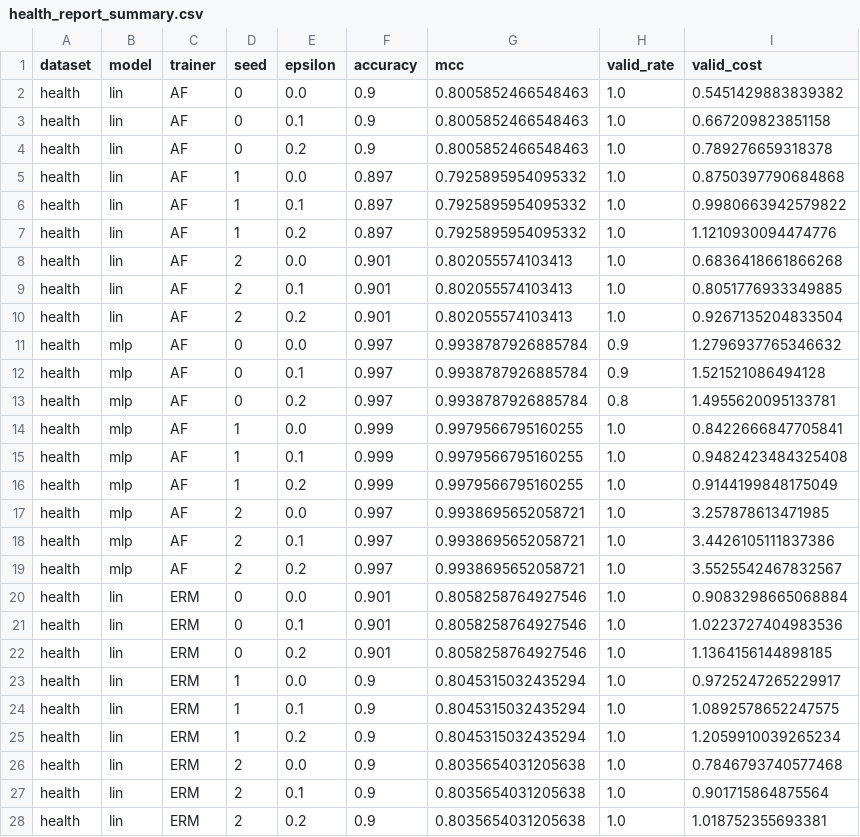
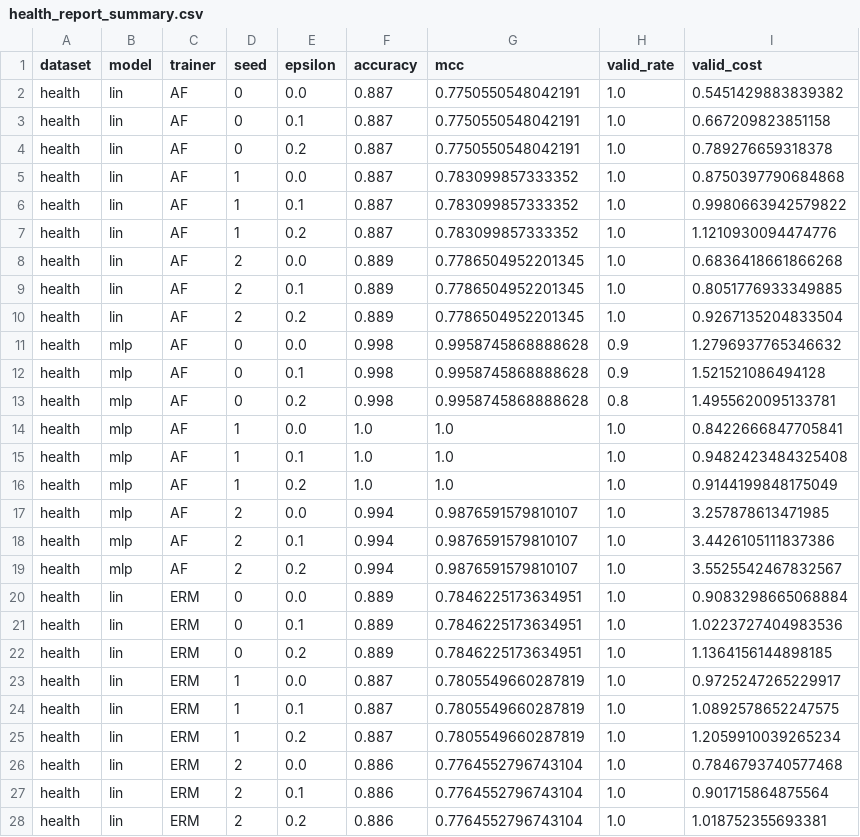
Before and after one commit to tahamajs/Trustworthy_AI_Course_Assignments, a CSV file: HomeWorks/HW3/code/Q5_codes/results/health_report_summary.csv, drawn as a sheet; only a part is shown; the diff covers the shown part only.

Commit message:
Update health report metrics and summaries; adjust fairness metrics and figures in HW4

```diff
--- a/HomeWorks/HW3/code/Q5_codes/results/health_report_summary.csv
+++ b/HomeWorks/HW3/code/Q5_codes/results/health_report_summary.csv
@@ -1,28 +1,28 @@
 dataset,model,trainer,seed,epsilon,accuracy,mcc,valid_rate,valid_cost
-health,lin,AF,0,0.0,0.9,0.8005852466548463,1.0,0.5451429883839382
-health,lin,AF,0,0.1,0.9,0.8005852466548463,1.0,0.667209823851158
-health,lin,AF,0,0.2,0.9,0.8005852466548463,1.0,0.789276659318378
-health,lin,AF,1,0.0,0.897,0.7925895954095332,1.0,0.8750397790684868
-health,lin,AF,1,0.1,0.897,0.7925895954095332,1.0,0.9980663942579822
-health,lin,AF,1,0.2,0.897,0.7925895954095332,1.0,1.1210930094474776
-health,lin,AF,2,0.0,0.901,0.802055574103413,1.0,0.6836418661866268
-health,lin,AF,2,0.1,0.901,0.802055574103413,1.0,0.8051776933349885
-health,lin,AF,2,0.2,0.901,0.802055574103413,1.0,0.9267135204833504
-health,mlp,AF,0,0.0,0.997,0.9938787926885784,0.9,1.2796937765346632
-health,mlp,AF,0,0.1,0.997,0.9938787926885784,0.9,1.521521086494128
-health,mlp,AF,0,0.2,0.997,0.9938787926885784,0.8,1.4955620095133781
-health,mlp,AF,1,0.0,0.999,0.9979566795160255,1.0,0.8422666847705841
-health,mlp,AF,1,0.1,0.999,0.9979566795160255,1.0,0.9482423484325408
-health,mlp,AF,1,0.2,0.999,0.9979566795160255,1.0,0.9144199848175049
-health,mlp,AF,2,0.0,0.997,0.9938695652058721,1.0,3.257878613471985
-health,mlp,AF,2,0.1,0.997,0.9938695652058721,1.0,3.4426105111837386
-health,mlp,AF,2,0.2,0.997,0.9938695652058721,1.0,3.5525542467832567
-health,lin,ERM,0,0.0,0.901,0.8058258764927546,1.0,0.9083298665068884
-health,lin,ERM,0,0.1,0.901,0.8058258764927546,1.0,1.0223727404983536
-health,lin,ERM,0,0.2,0.901,0.8058258764927546,1.0,1.1364156144898185
-health,lin,ERM,1,0.0,0.9,0.8045315032435294,1.0,0.9725247265229917
-health,lin,ERM,1,0.1,0.9,0.8045315032435294,1.0,1.0892578652247575
-health,lin,ERM,1,0.2,0.9,0.8045315032435294,1.0,1.2059910039265234
-health,lin,ERM,2,0.0,0.9,0.8035654031205638,1.0,0.7846793740577468
-health,lin,ERM,2,0.1,0.9,0.8035654031205638,1.0,0.901715864875564
-health,lin,ERM,2,0.2,0.9,0.8035654031205638,1.0,1.018752355693381
+health,lin,AF,0,0.0,0.887,0.7750550548042191,1.0,0.5451429883839382
+health,lin,AF,0,0.1,0.887,0.7750550548042191,1.0,0.667209823851158
+health,lin,AF,0,0.2,0.887,0.7750550548042191,1.0,0.789276659318378
+health,lin,AF,1,0.0,0.887,0.783099857333352,1.0,0.8750397790684868
+health,lin,AF,1,0.1,0.887,0.783099857333352,1.0,0.9980663942579822
+health,lin,AF,1,0.2,0.887,0.783099857333352,1.0,1.1210930094474776
+health,lin,AF,2,0.0,0.889,0.7786504952201345,1.0,0.6836418661866268
+health,lin,AF,2,0.1,0.889,0.7786504952201345,1.0,0.8051776933349885
+health,lin,AF,2,0.2,0.889,0.7786504952201345,1.0,0.9267135204833504
+health,mlp,AF,0,0.0,0.998,0.9958745868888628,0.9,1.2796937765346632
+health,mlp,AF,0,0.1,0.998,0.9958745868888628,0.9,1.521521086494128
+health,mlp,AF,0,0.2,0.998,0.9958745868888628,0.8,1.4955620095133781
+health,mlp,AF,1,0.0,1.0,1.0,1.0,0.8422666847705841
+health,mlp,AF,1,0.1,1.0,1.0,1.0,0.9482423484325408
+health,mlp,AF,1,0.2,1.0,1.0,1.0,0.9144199848175049
+health,mlp,AF,2,0.0,0.994,0.9876591579810107,1.0,3.257878613471985
+health,mlp,AF,2,0.1,0.994,0.9876591579810107,1.0,3.4426105111837386
+health,mlp,AF,2,0.2,0.994,0.9876591579810107,1.0,3.5525542467832567
+health,lin,ERM,0,0.0,0.889,0.7846225173634951,1.0,0.9083298665068884
+health,lin,ERM,0,0.1,0.889,0.7846225173634951,1.0,1.0223727404983536
+health,lin,ERM,0,0.2,0.889,0.7846225173634951,1.0,1.1364156144898185
+health,lin,ERM,1,0.0,0.887,0.7805549660287819,1.0,0.9725247265229917
+health,lin,ERM,1,0.1,0.887,0.7805549660287819,1.0,1.0892578652247575
+health,lin,ERM,1,0.2,0.887,0.7805549660287819,1.0,1.2059910039265234
+health,lin,ERM,2,0.0,0.886,0.7764552796743104,1.0,0.7846793740577468
+health,lin,ERM,2,0.1,0.886,0.7764552796743104,1.0,0.901715864875564
+health,lin,ERM,2,0.2,0.886,0.7764552796743104,1.0,1.018752355693381
```
Also changed, not shown: 15 edited cells elsewhere in this file, HomeWorks/HW3/code/Q5_codes/results/health_report_aggregate.csv, 7 other files.
